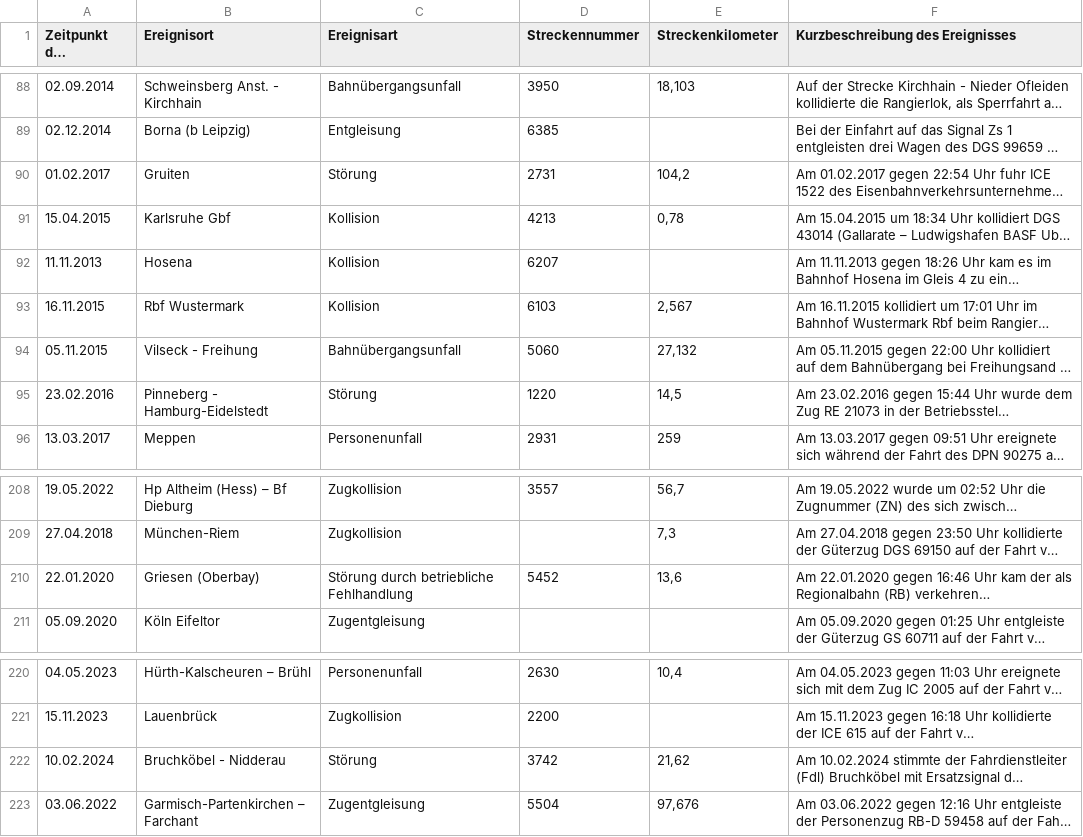
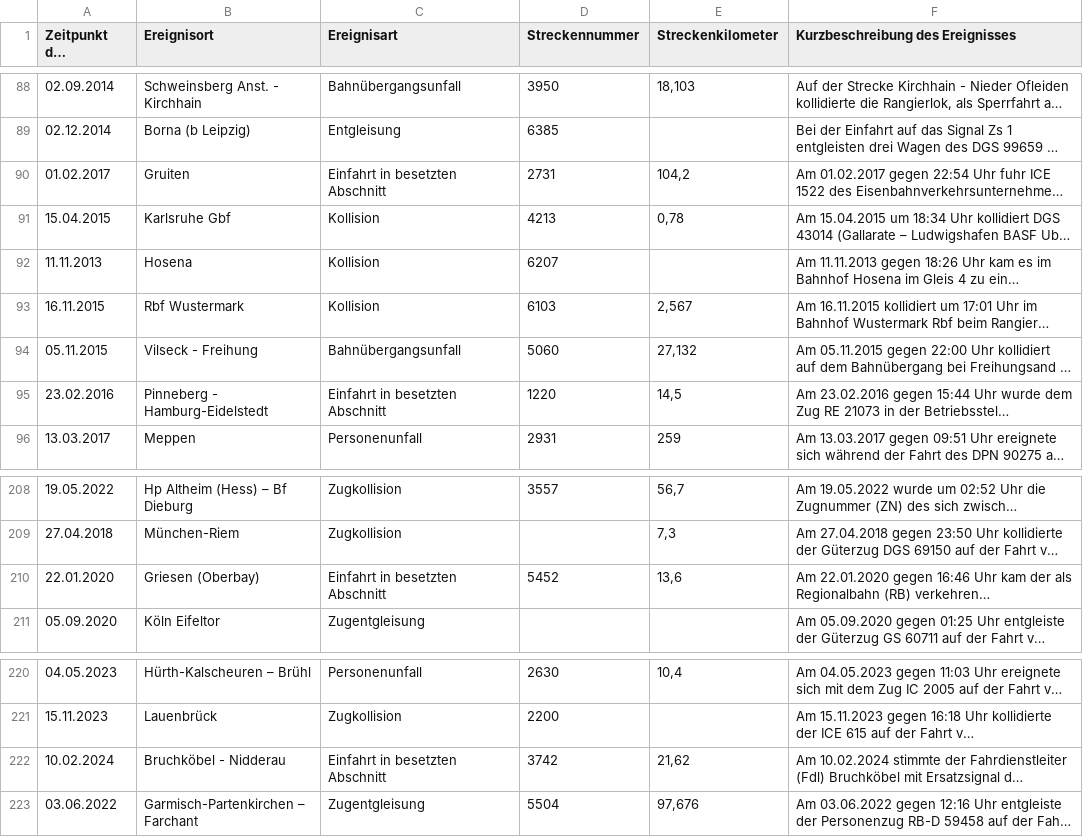
Before and after one commit to matey-jack/railway-accident-statistics, a CSV file: EBU-lists/EBU 01_Open_Data_abgeschlossene_Untersuchungen.csv, drawn as a sheet; only a part is shown, gaps mark what is left out; long unchanged cells end in …; the diff names each change by its address in the sheet, - before the commit and + after, or states it on an @@ line.

Commit message:
fixed Classification in input.
just some obvious cases; probably some more are wrong and inconsistent.

```diff
--- a/EBU-lists/EBU 01_Open_Data_abgeschlossene_Untersuchungen.csv
+++ b/EBU-lists/EBU 01_Open_Data_abgeschlossene_Untersuchungen.csv
-C90 (Ereignisart): Störung
+C90 (Ereignisart): Einfahrt in besetzten Abschnitt
-C95 (Ereignisart): Störung
+C95 (Ereignisart): Einfahrt in besetzten Abschnitt
-C210 (Ereignisart): Störung durch betriebliche Fehlhandlung
+C210 (Ereignisart): Einfahrt in besetzten Abschnitt
-C222 (Ereignisart): Störung
+C222 (Ereignisart): Einfahrt in besetzten Abschnitt
```
